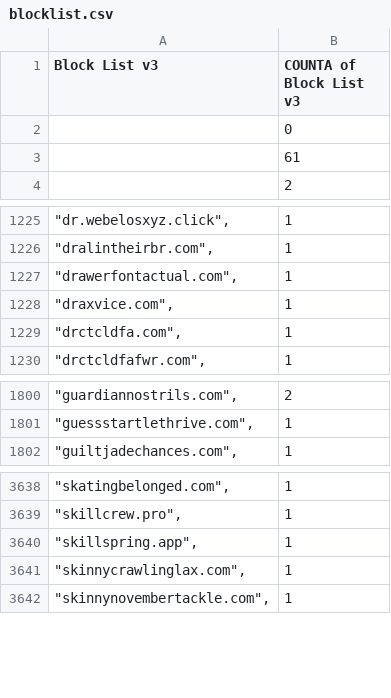
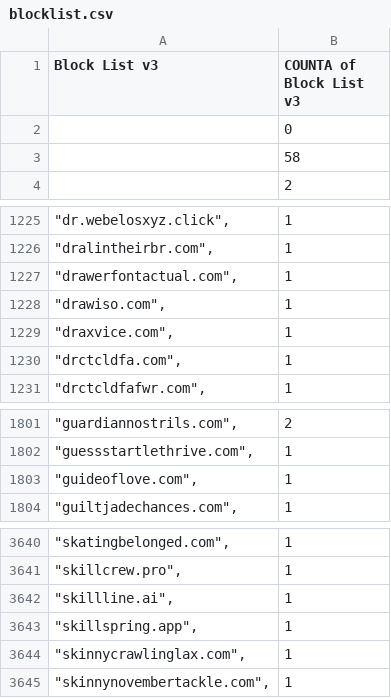
Before and after one commit to meganerasam/blocklist, a CSV file: blocklist.csv, drawn as a sheet; only a part is shown, gaps mark what is left out.

```diff
--- a/blocklist.csv
+++ b/blocklist.csv
@@ -2,3 +2,3 @@ Block List v3,COUNTA of Block List v3
 ,0
-,61
+,58
  ,2
@@ -1227,2 +1227,3 @@ Block List v3,COUNTA of Block List v3
 """drawerfontactual.com"",",1
+"""drawiso.com"",",1
 """draxvice.com"",",1
@@ -1801,2 +1802,3 @@ Block List v3,COUNTA of Block List v3
 """guessstartlethrive.com"",",1
+"""guideoflove.com"",",1
 """guiltjadechances.com"",",1
@@ -3639,2 +3641,3 @@ Block List v3,COUNTA of Block List v3
 """skillcrew.pro"",",1
+"""skillline.ai"",",1
 """skillspring.app"",",1
```
